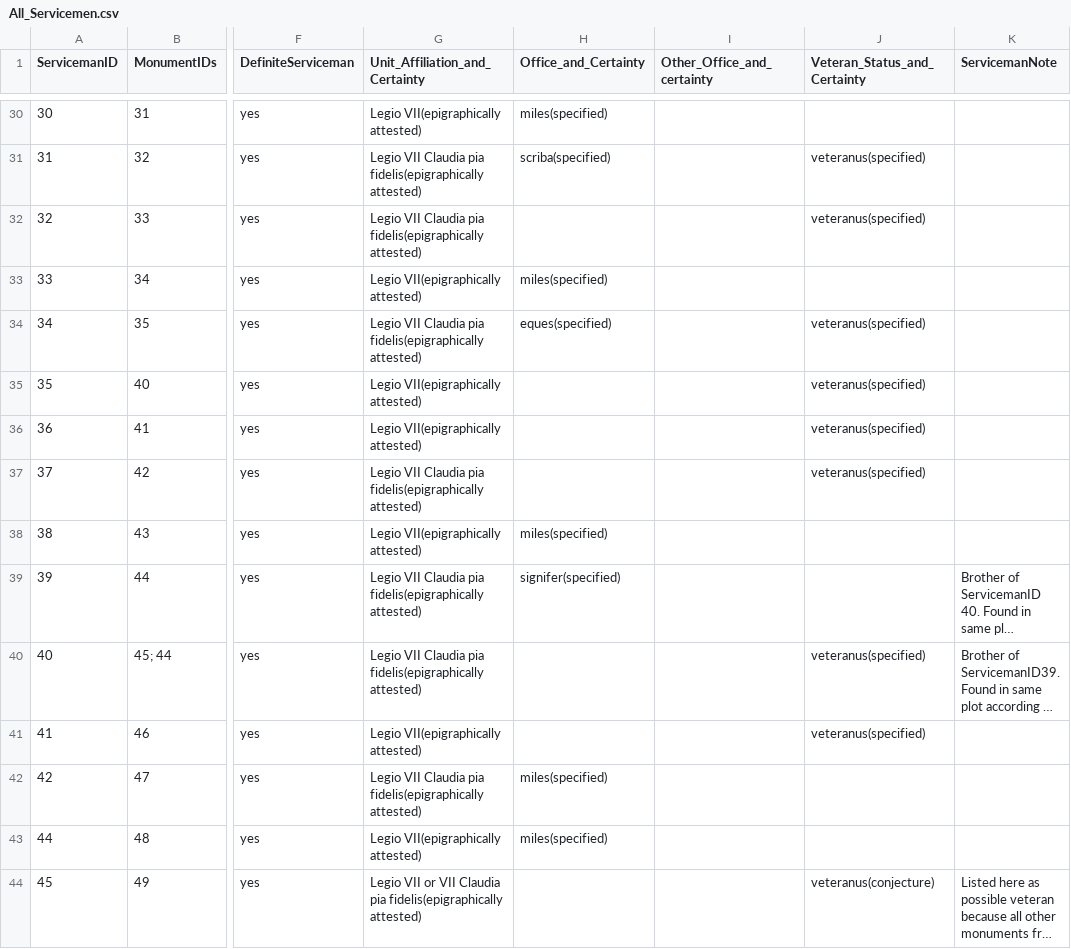
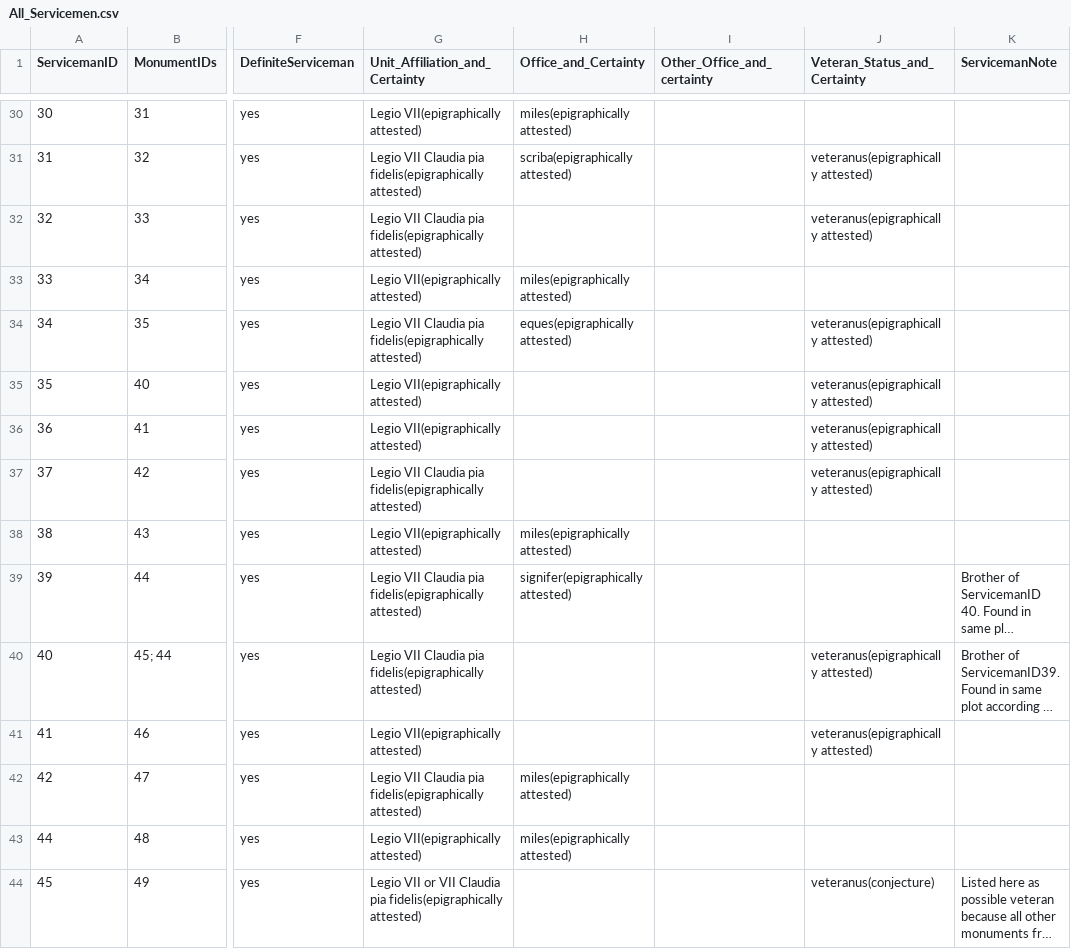
Before and after one commit to EwanSC/BromansCoopey, a CSV file: analysis/All_Servicemen.csv, drawn as a sheet; only a part is shown, gaps mark what is left out; long unchanged cells end in …; the diff covers the shown part only; the diff names each change by its address in the sheet, - before the commit and + after, or states it on an @@ line.

```diff
--- a/analysis/All_Servicemen.csv
+++ b/analysis/All_Servicemen.csv
-H30 (Office_and_Certainty): miles(specified)
+H30 (Office_and_Certainty): miles(epigraphically attested)
-H31 (Office_and_Certainty): scriba(specified)
+H31 (Office_and_Certainty): scriba(epigraphically attested)
-J31:J32 (Veteran_Status_and_Certainty): veteranus(specified)
+J31:J32 (Veteran_Status_and_Certainty): veteranus(epigraphically attested)
-H33 (Office_and_Certainty): miles(specified)
+H33 (Office_and_Certainty): miles(epigraphically attested)
-H34 (Office_and_Certainty): eques(specified)
+H34 (Office_and_Certainty): eques(epigraphically attested)
-J34:J37 (Veteran_Status_and_Certainty): veteranus(specified)
+J34:J37 (Veteran_Status_and_Certainty): veteranus(epigraphically attested)
-H38 (Office_and_Certainty): miles(specified)
+H38 (Office_and_Certainty): miles(epigraphically attested)
-H39 (Office_and_Certainty): signifer(specified)
+H39 (Office_and_Certainty): signifer(epigraphically attested)
-J40:J41 (Veteran_Status_and_Certainty): veteranus(specified)
+J40:J41 (Veteran_Status_and_Certainty): veteranus(epigraphically attested)
-H42:H43 (Office_and_Certainty): miles(specified)
+H42:H43 (Office_and_Certainty): miles(epigraphically attested)
```
Also changed, not shown: 83 edited cells elsewhere in this file, data/MilitaryStatus.csv, original_data/MilitaryStatus.csv, 2 other files.
